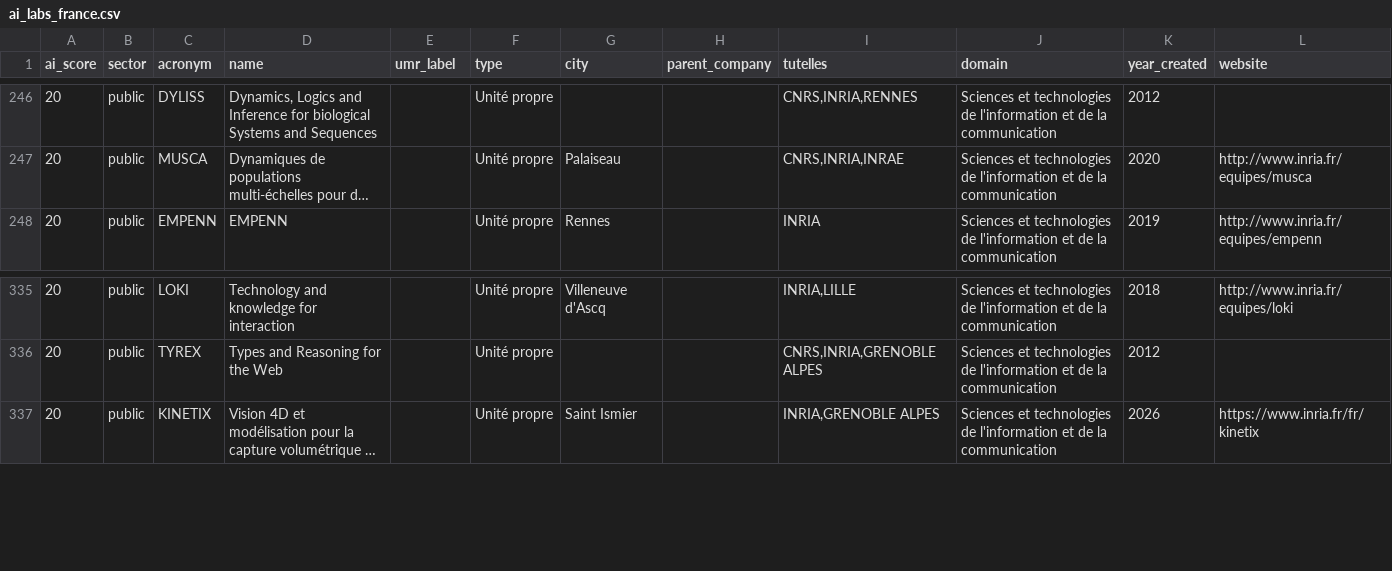
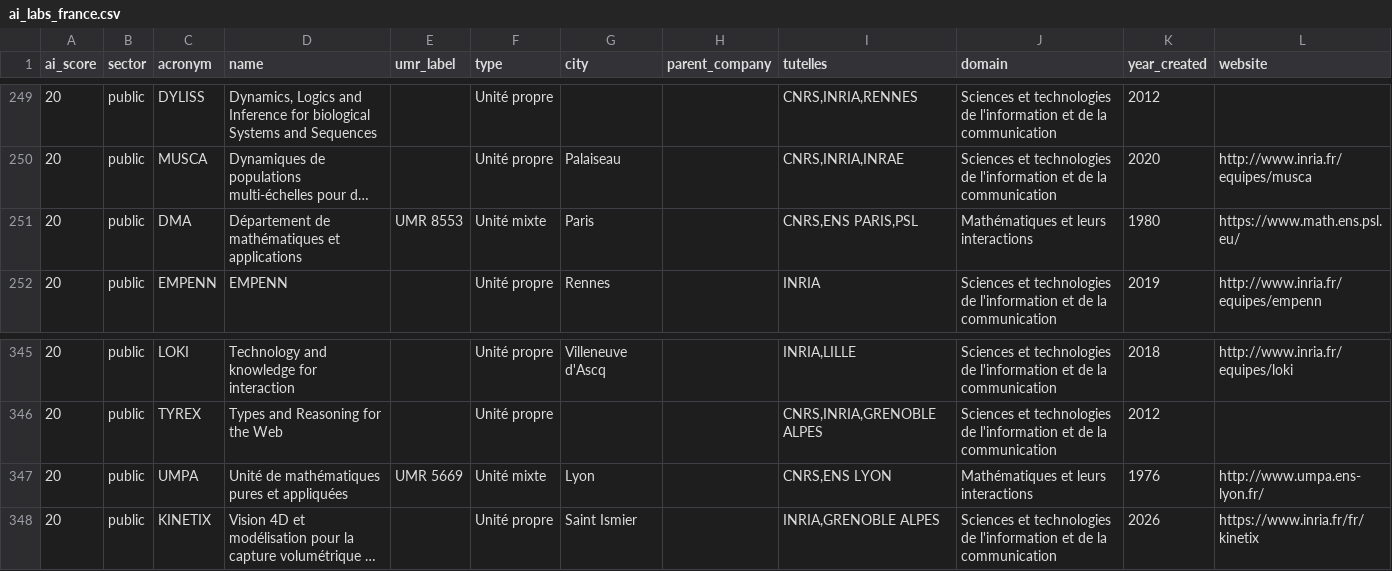
Before and after one commit to chobrien99-svg/Navigator, a CSV file: data/ai_labs_france.csv, drawn as a sheet; only a part is shown, gaps mark what is left out; long unchanged cells end in …; the diff covers the shown part only; the diff names each change by its address in the sheet, - before the commit and + after, or states it on an @@ line.

```diff
--- a/data/ai_labs_france.csv
+++ b/data/ai_labs_france.csv
+row 251: 20 | public | DMA | Département de mathématiques et applications | UMR 8553 | Unité mixte | Paris |  | CNRS,ENS PARIS,PSL | Mathématiques et leurs interactions | 1980 | https://www.math.ens.psl.eu/
+row 347: 20 | public | UMPA | Unité de mathématiques pures et appliquées | UMR 5669 | Unité mixte | Lyon |  | CNRS,ENS LYON | Mathématiques et leurs interactions | 1976 | http://www.umpa.ens-lyon.fr/
```
Also changed, not shown: 9 added rows elsewhere in this file, 2 other files.
